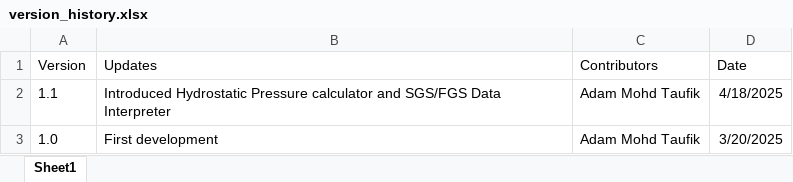
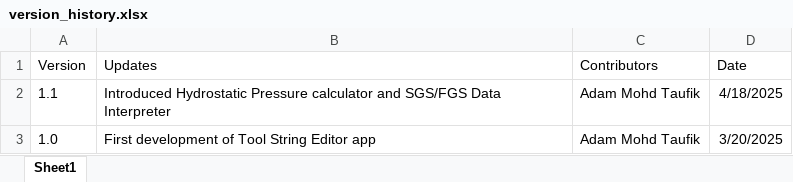
Before and after one commit to adamtaufik/ToolStringEditor, an Excel workbook: assets/resources/version_history.xlsx, sheet Sheet1, drawn as a sheet; values as stored, in another font and other column widths than the file's, no borders; table styles not drawn; the diff names each change by its address in the sheet, - before the commit and + after, or states it on an @@ line.

```diff
--- a/assets/resources/version_history.xlsx (sheet Sheet1)
+++ b/assets/resources/version_history.xlsx (sheet Sheet1)
-B3 (Updates): First development
+B3 (Updates): First development of Tool String Editor app
```
Also changed, not shown: 10 other files.
